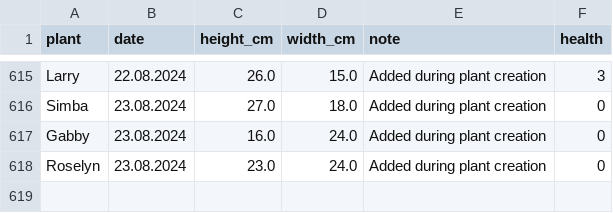
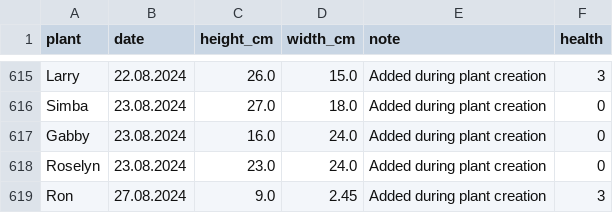
Before and after one commit to MarcoTz/Plants, a CSV file: data/Logs/Growth.csv, drawn as a sheet; only a part is shown, gaps mark what is left out.

```diff
--- a/data/Logs/Growth.csv
+++ b/data/Logs/Growth.csv
@@ -618 +618,2 @@ Gabby;23.08.2024;16.0;24.0;Added during plant creation;0
 Roselyn;23.08.2024;23.0;24.0;Added during plant creation;0
+Ron;27.08.2024;9.0;2.45;Added during plant creation;3
```
Also changed, not shown: data/Locations.csv, data_old/Logs/Activities.csv, 16 other files.
